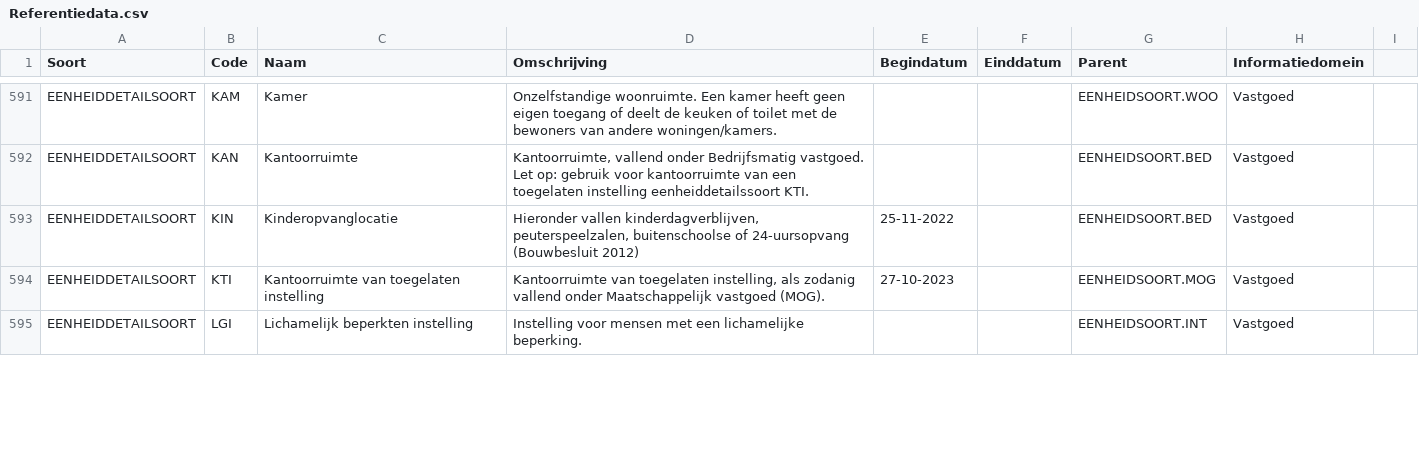
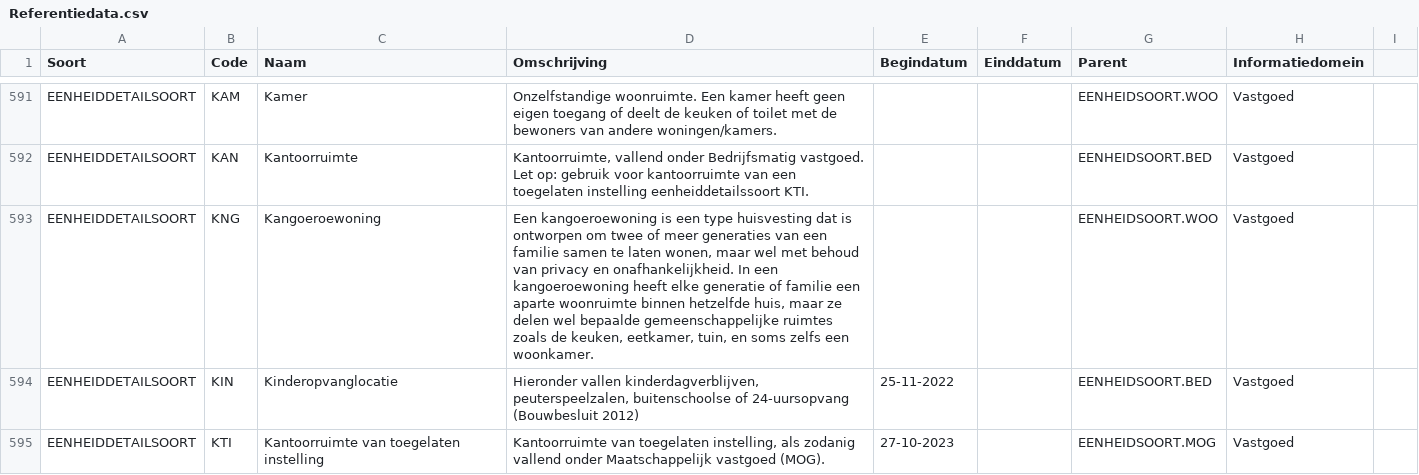
Before and after one commit to Aedes-datastandaarden/vera-referentiedata, a CSV file: Referentiedata.csv, drawn as a sheet; only a part is shown, gaps mark what is left out; the shorter side is filled out with more unchanged rows.

Commit message:
kangoeroewoning toegevoegd

```diff
--- a/Referentiedata.csv
+++ b/Referentiedata.csv
@@ -592,2 +592,3 @@ EENHEIDDETAILSOORT;KAM;Kamer;Onzelfstandige woonruimte. Een kamer heeft geen eig
 EENHEIDDETAILSOORT;KAN;Kantoorruimte;Kantoorruimte, vallend onder Bedrijfsmatig vastgoed. Let op: gebruik voor kantoorruimte van een toegelaten instelling eenheiddetailssoort KTI.;;;EENHEIDSOORT.BED;Vastgoed
+EENHEIDDETAILSOORT;KNG;Kangoeroewoning;Een kangoeroewoning is een type huisvesting dat is ontworpen om twee of meer generaties van een familie samen te laten wonen, maar wel met behoud van privacy en onafhankelijkheid. In een kangoeroewoning heeft elke generatie of familie een aparte woonruimte binnen hetzelfde huis, maar ze delen wel bepaalde gemeenschappelijke ruimtes zoals de keuken, eetkamer, tuin, en soms zelfs een woonkamer.;;;EENHEIDSOORT.WOO;Vastgoed
 EENHEIDDETAILSOORT;KIN;Kinderopvanglocatie;Hieronder vallen kinderdagverblijven, peuterspeelzalen, buitenschoolse of 24-uursopvang (Bouwbesluit 2012);25-11-2022;;EENHEIDSOORT.BED;Vastgoed
```
